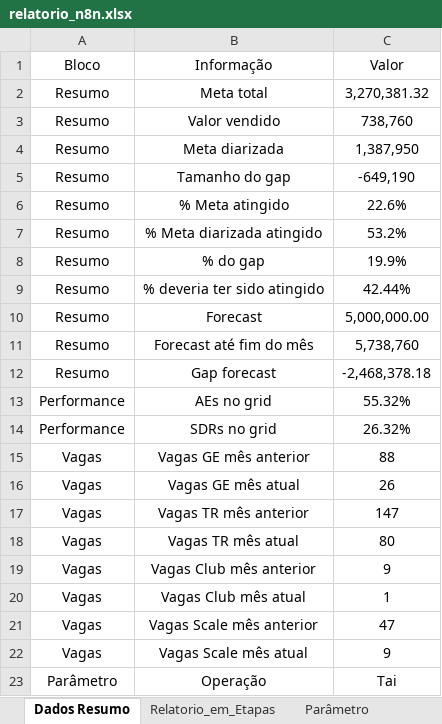
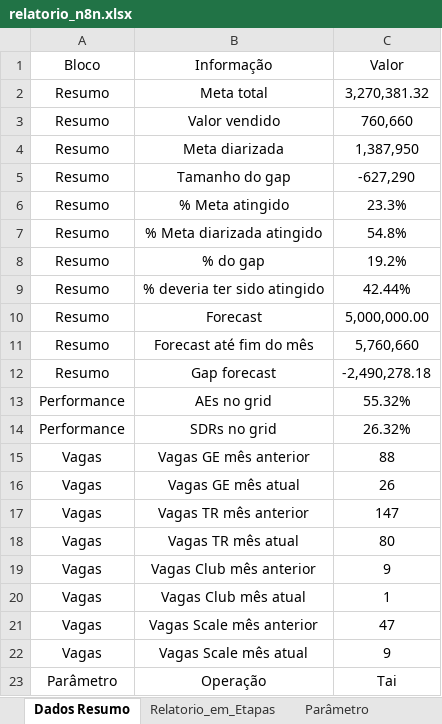
Before and after one commit to marcelohfms/n8n, an Excel workbook: relatorio_n8n.xlsx, sheet Dados Resumo, drawn as a sheet; values as stored, in another font and other column widths than the file's, no borders; charts and pictures not drawn; the diff names each change by its address in the sheet, - before the commit and + after, or states it on an @@ line.

```diff
--- a/relatorio_n8n.xlsx (sheet Dados Resumo)
+++ b/relatorio_n8n.xlsx (sheet Dados Resumo)
-C3 (Valor): 738,760
+C3 (Valor): 760,660
-C5 (Valor): -649,190
+C5 (Valor): -627,290
-C6 (Valor): 22.6%
+C6 (Valor): 23.3%
-C7 (Valor): 53.2%
+C7 (Valor): 54.8%
-C8 (Valor): 19.9%
+C8 (Valor): 19.2%
-C11 (Valor): 5,738,760
+C11 (Valor): 5,760,660
-C12 (Valor): -2,468,378.18
+C12 (Valor): -2,490,278.18
```
Also changed, not shown: sheet Relatorio_em_Etapas, sheet Dados Funil PV, sheet Dados Funil, formulas that keep their value.
